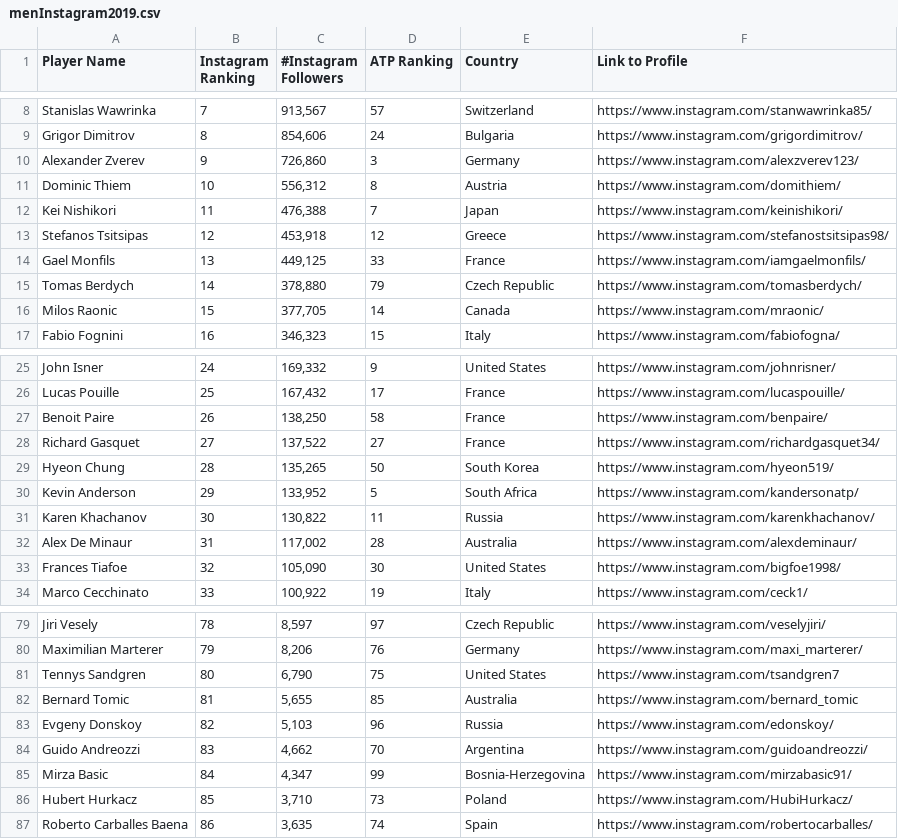
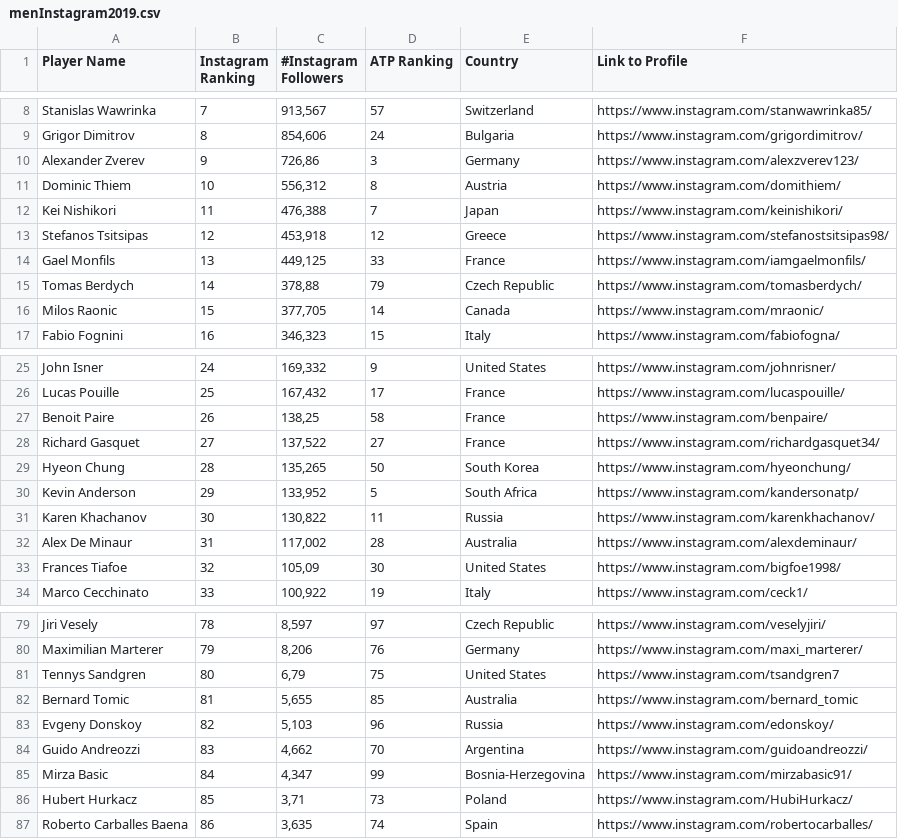
Before and after one commit to ahendler/TennisBets, a CSV file: previa/data/raw/menInstagram2019.csv, drawn as a sheet; only a part is shown, gaps mark what is left out; the diff covers the shown part only.

```diff
--- a/previa/data/raw/menInstagram2019.csv
+++ b/previa/data/raw/menInstagram2019.csv
@@ -9,3 +9,3 @@ Stanislas Wawrinka,7,"913,567",57,Switzerland,https://www.instagram.com/stanwawr
 Grigor Dimitrov,8,"854,606",24,Bulgaria,https://www.instagram.com/grigordimitrov/
-Alexander Zverev,9,"726,860",3,Germany,https://www.instagram.com/alexzverev123/
+Alexander Zverev,9,"726,86",3,Germany,https://www.instagram.com/alexzverev123/
 Dominic Thiem,10,"556,312",8,Austria,https://www.instagram.com/domithiem/
@@ -14,3 +14,3 @@ Stefanos Tsitsipas,12,"453,918",12,Greece,https://www.instagram.com/stefanostsit
 Gael Monfils,13,"449,125",33,France,https://www.instagram.com/iamgaelmonfils/
-Tomas Berdych,14,"378,880",79,Czech Republic,https://www.instagram.com/tomasberdych/
+Tomas Berdych,14,"378,88",79,Czech Republic,https://www.instagram.com/tomasberdych/
 Milos Raonic,15,"377,705",14,Canada,https://www.instagram.com/mraonic/
@@ -26,5 +26,5 @@ John Isner,24,"169,332",9,United States,https://www.instagram.com/johnrisner/
 Lucas Pouille,25,"167,432",17,France,https://www.instagram.com/lucaspouille/
-Benoit Paire,26,"138,250",58,France,https://www.instagram.com/benpaire/
+Benoit Paire,26,"138,25",58,France,https://www.instagram.com/benpaire/
 Richard Gasquet,27,"137,522",27,France,https://www.instagram.com/richardgasquet34/
-Hyeon Chung,28,"135,265",50,South Korea,https://www.instagram.com/hyeon519/
+Hyeon Chung,28,"135,265",50,South Korea,https://www.instagram.com/hyeonchung/
 Kevin Anderson,29,"133,952",5,South Africa,https://www.instagram.com/kandersonatp/
@@ -32,3 +32,3 @@ Karen Khachanov,30,"130,822",11,Russia,https://www.instagram.com/karenkhachanov/
 Alex De Minaur,31,"117,002",28,Australia,https://www.instagram.com/alexdeminaur/
-Frances Tiafoe,32,"105,090",30,United States,https://www.instagram.com/bigfoe1998/
+Frances Tiafoe,32,"105,09",30,United States,https://www.instagram.com/bigfoe1998/
 Marco Cecchinato,33,"100,922",19,Italy,https://www.instagram.com/ceck1/
@@ -80,3 +80,3 @@ Jiri Vesely,78,"8,597",97,Czech Republic,https://www.instagram.com/veselyjiri/
 Maximilian Marterer,79,"8,206",76,Germany,https://www.instagram.com/maxi_marterer/
-Tennys Sandgren,80,"6,790",75,United States,https://www.instagram.com/tsandgren7
+Tennys Sandgren,80,"6,79",75,United States,https://www.instagram.com/tsandgren7
 Bernard Tomic,81,"5,655",85,Australia,https://www.instagram.com/bernard_tomic
@@ -85,3 +85,3 @@ Guido Andreozzi,83,"4,662",70,Argentina,https://www.instagram.com/guidoandreozzi
 Mirza Basic,84,"4,347",99,Bosnia-Herzegovina,https://www.instagram.com/mirzabasic91/
-Hubert Hurkacz,85,"3,710",73,Poland,https://www.instagram.com/HubiHurkacz/
+Hubert Hurkacz,85,"3,71",73,Poland,https://www.instagram.com/HubiHurkacz/
 Roberto Carballes Baena,86,"3,635",74,Spain,https://www.instagram.com/robertocarballes/
```
Also changed, not shown: 4 edited cells elsewhere in this file, 13 other files.
